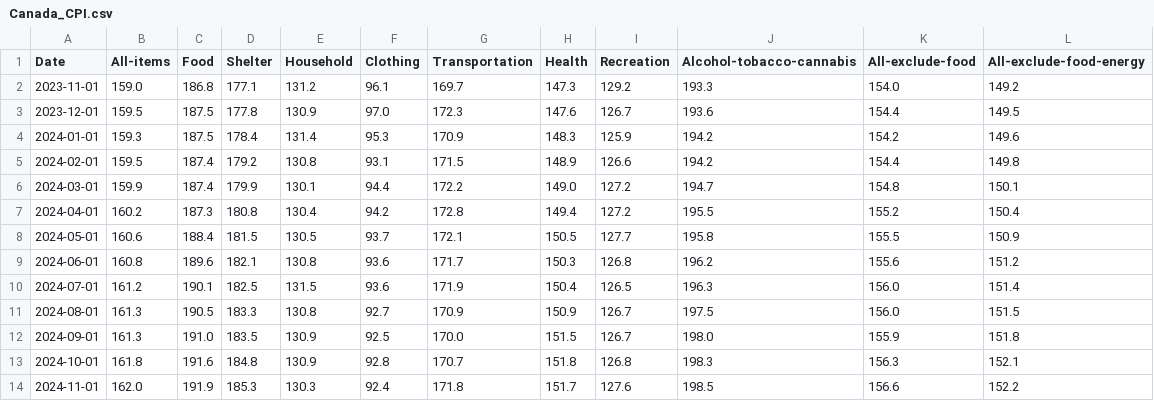
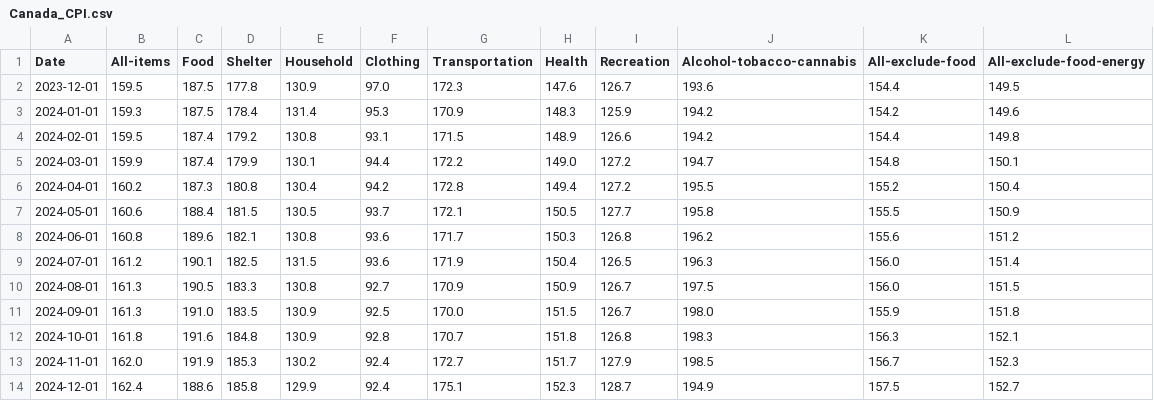
Before and after one commit to andy3278/Canada-Monthly-CPI, a CSV file: docs/data/Canada_CPI.csv, drawn as a sheet.

```diff
--- a/docs/data/Canada_CPI.csv
+++ b/docs/data/Canada_CPI.csv
@@ -1,3 +1,2 @@
 Date,All-items,Food,Shelter,Household,Clothing,Transportation,Health,Recreation,Alcohol-tobacco-cannabis,All-exclude-food,All-exclude-food-energy
-2023-11-01,159.0,186.8,177.1,131.2,96.1,169.7,147.3,129.2,193.3,154.0,149.2
 2023-12-01,159.5,187.5,177.8,130.9,97.0,172.3,147.6,126.7,193.6,154.4,149.5
@@ -13,2 +12,3 @@ Date,All-items,Food,Shelter,Household,Clothing,Transportation,Health,Recreation,
 2024-10-01,161.8,191.6,184.8,130.9,92.8,170.7,151.8,126.8,198.3,156.3,152.1
-2024-11-01,162.0,191.9,185.3,130.3,92.4,171.8,151.7,127.6,198.5,156.6,152.2
+2024-11-01,162.0,191.9,185.3,130.2,92.4,172.7,151.7,127.9,198.5,156.7,152.3
+2024-12-01,162.4,188.6,185.8,129.9,92.4,175.1,152.3,128.7,194.9,157.5,152.7
```
Also changed, not shown: docs/data/Canada_Unemployment_rate.csv, docs/data/Canada_earnings.csv, 3 other files.
